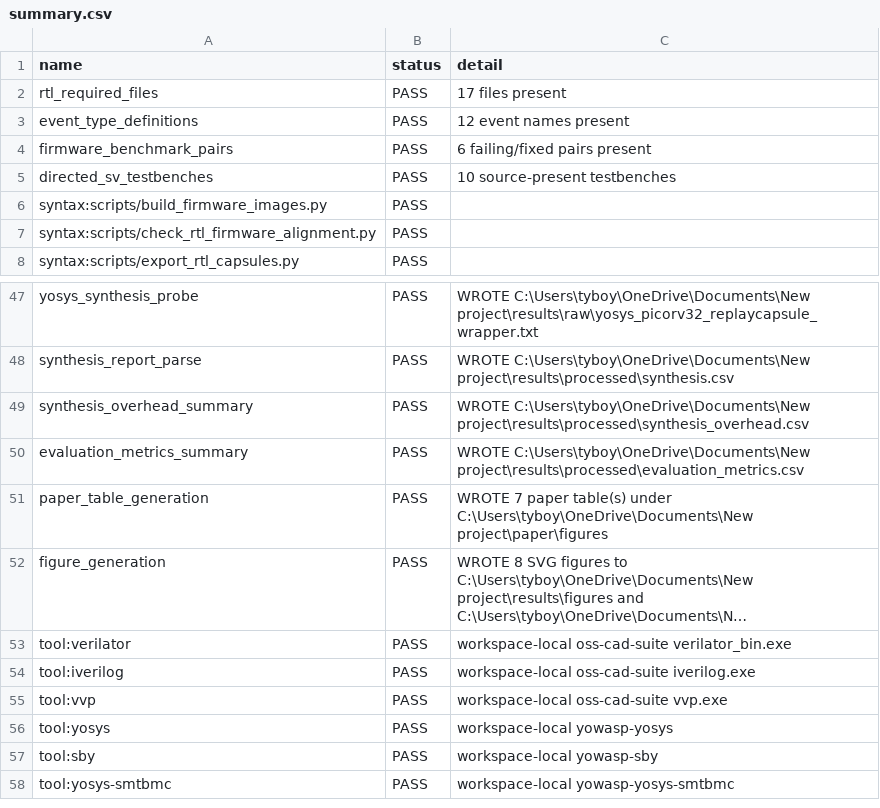
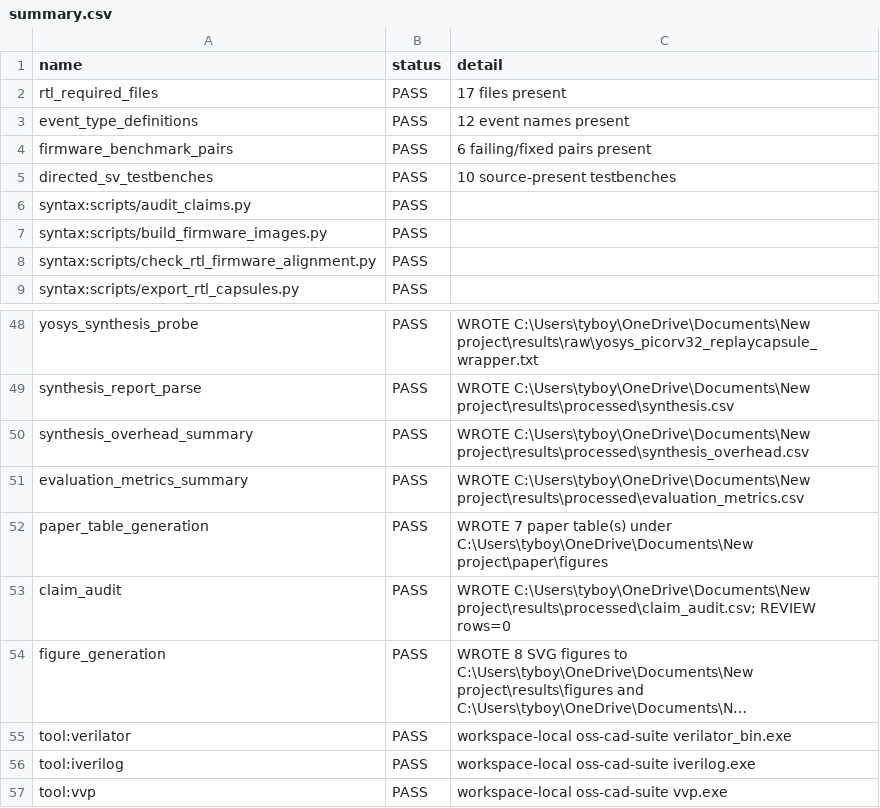
Before and after one commit to Tylerlee102/ASP-DAC, a CSV file: results/processed/summary.csv, drawn as a sheet; only a part is shown, gaps mark what is left out; the shorter side is filled out with more unchanged rows; long unchanged cells end in …; the diff names each change by its address in the sheet, - before the commit and + after, or states it on an @@ line.

Commit message:
Add claim audit gate

```diff
--- a/results/processed/summary.csv
+++ b/results/processed/summary.csv
+row 6: syntax:scripts/audit_claims.py | PASS
+row 53: claim_audit | PASS | WROTE C:\Users\tyboy\OneDrive\Documents\New project\results\processed\claim_audit.csv; REVIEW rows=0
```
Also changed, not shown: 12 other files.
